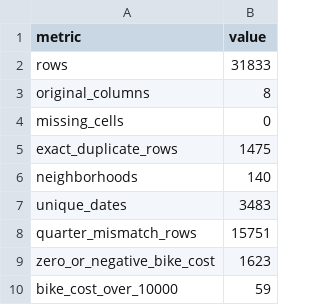
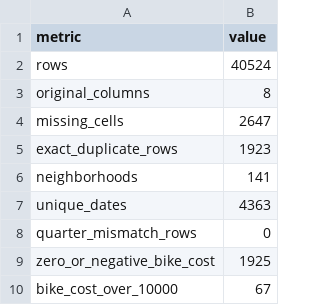
Before and after one commit to liu061231-code/toronto-bicycle-theft-prediction, a CSV file: output/tables/data_audit.csv, drawn as a sheet.

```diff
--- a/output/tables/data_audit.csv
+++ b/output/tables/data_audit.csv
@@ -1,10 +1,10 @@
 metric,value
-rows,31833
+rows,40524
 original_columns,8
-missing_cells,0
-exact_duplicate_rows,1475
-neighborhoods,140
-unique_dates,3483
-quarter_mismatch_rows,15751
-zero_or_negative_bike_cost,1623
-bike_cost_over_10000,59
+missing_cells,2647
+exact_duplicate_rows,1923
+neighborhoods,141
+unique_dates,4363
+quarter_mismatch_rows,0
+zero_or_negative_bike_cost,1925
+bike_cost_over_10000,67
```
Also changed, not shown: output/tables/cv_folds.csv, output/tables/lambda_tuning.csv, 21 other files.
